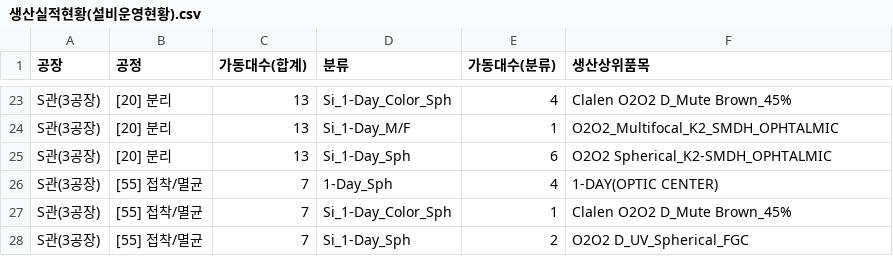
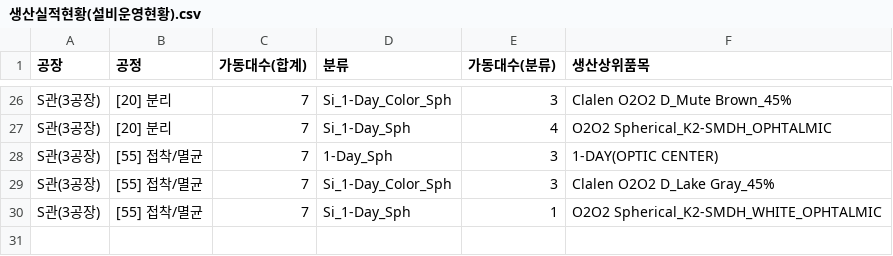
Before and after one commit to lcmin16-prog/Production_Dashboard, a CSV file: 생산실적현황(설비운영현황).csv, drawn as a sheet; only a part is shown, gaps mark what is left out; removed rows and columns are numbered as before the commit, all else as after; the diff covers the shown part only; the diff names each change by its address in the sheet, - before the commit and + after, or states it on an @@ line.

```diff
--- a/생산실적현황(설비운영현황).csv
+++ b/생산실적현황(설비운영현황).csv
-C26 (가동대수(합계)): 13
+C26 (가동대수(합계)): 7
-E26 (가동대수(분류)): 4
+E26 (가동대수(분류)): 3
-row 24: S관(3공장) | [20] 분리 | 13 | Si_1-Day_M/F | 1 | O2O2_Multifocal_K2_SMDH_OPHTALMIC
-C27 (가동대수(합계)): 13
+C27 (가동대수(합계)): 7
-E27 (가동대수(분류)): 6
+E27 (가동대수(분류)): 4
-E28 (가동대수(분류)): 4
+E28 (가동대수(분류)): 3
-E29 (가동대수(분류)): 1
+E29 (가동대수(분류)): 3
-F29 (생산상위품목): Clalen O2O2 D_Mute Brown_45%
+F29 (생산상위품목): Clalen O2O2 D_Lake Gray_45%
-E30 (가동대수(분류)): 2
+E30 (가동대수(분류)): 1
-F30 (생산상위품목): O2O2 D_UV_Spherical_FGC
+F30 (생산상위품목): O2O2 Spherical_K2-SMDH_WHITE_OPHTALMIC
```
Also changed, not shown: 4 added rows, 1 removed row and 35 edited cells elsewhere in this file, 3 other files.
